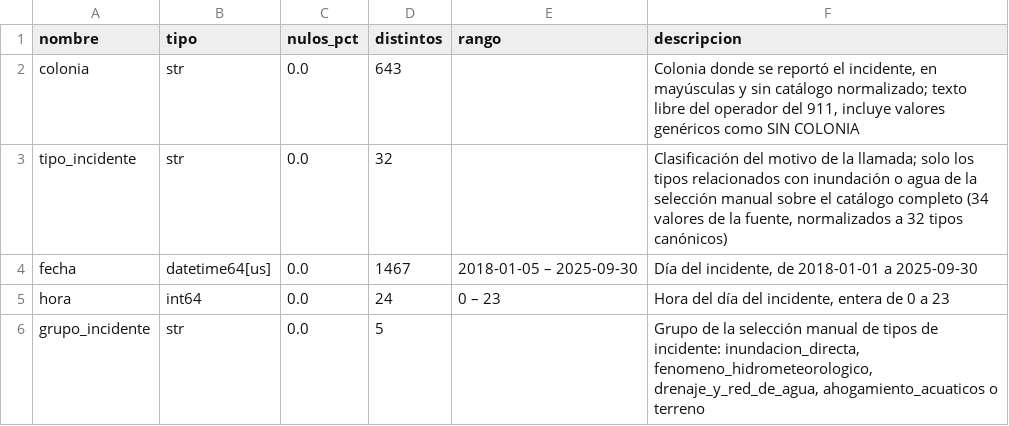
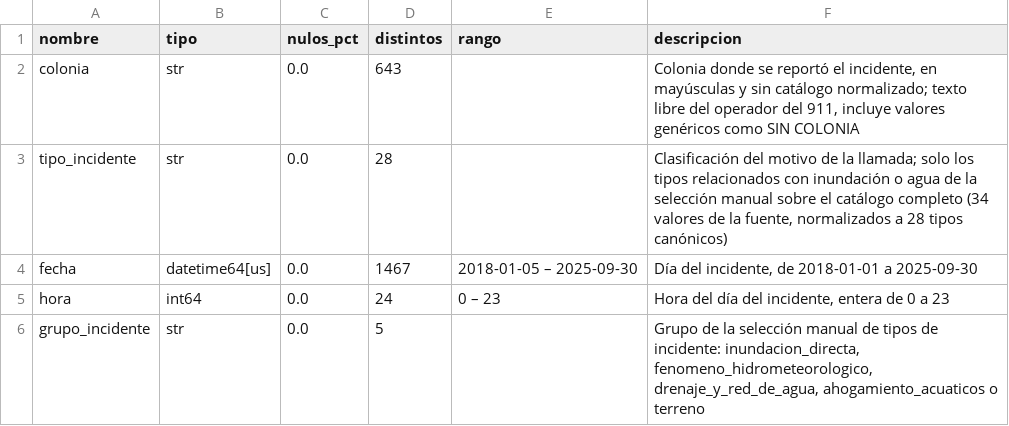
Before and after one commit to Mcd-2026-2-IngC-Team/proyecto-ingenieria-de-caracteristicas, a CSV file: references/llamadas_911_hermosillo.csv, drawn as a sheet.

Commit message:
feat: redefinir la pregunta hacia lluvia y llamadas al 911, con fuente de precipitación, notebooks 08 y 09 y reportes ejecutivo y técnico

```diff
--- a/references/llamadas_911_hermosillo.csv
+++ b/references/llamadas_911_hermosillo.csv
@@ -2,3 +2,3 @@ nombre,tipo,nulos_pct,distintos,rango,descripcion
 colonia,str,0.0,643,,"Colonia donde se reportó el incidente, en mayúsculas y sin catálogo normalizado; texto libre del operador del 911, incluye valores genéricos como SIN COLONIA"
-tipo_incidente,str,0.0,32,,"Clasificación del motivo de la llamada; solo los tipos relacionados con inundación o agua de la selección manual sobre el catálogo completo (34 valores de la fuente, normalizados a 32 tipos canónicos)"
+tipo_incidente,str,0.0,28,,"Clasificación del motivo de la llamada; solo los tipos relacionados con inundación o agua de la selección manual sobre el catálogo completo (34 valores de la fuente, normalizados a 28 tipos canónicos)"
 fecha,datetime64[us],0.0,1467,2018-01-05 – 2025-09-30,"Día del incidente, de 2018-01-01 a 2025-09-30"
```
Also changed, not shown: 42 other files.
